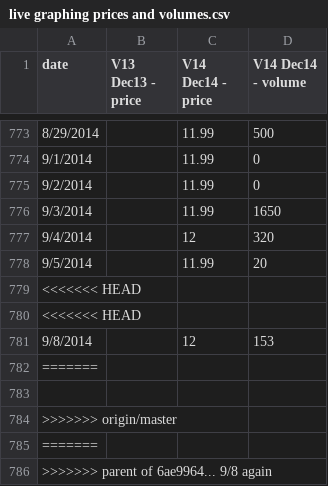
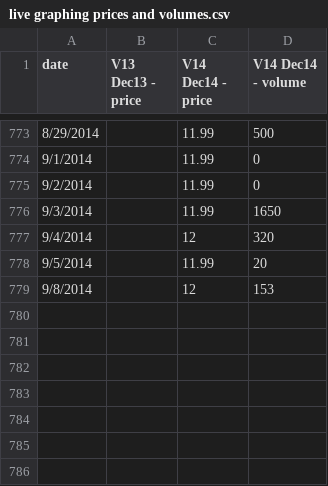
Before and after one commit to climatepolicy/dashboard, a CSV file: csv/live graphing prices and volumes.csv, drawn as a sheet; only a part is shown, gaps mark what is left out.

Commit message:
fixing

```diff
--- a/csv/live graphing prices and volumes.csv
+++ b/csv/live graphing prices and volumes.csv
@@ -778,9 +778,2 @@ date,V13 Dec13 - price,V14 Dec14 - price,V14 Dec14 - volume
 9/5/2014,,11.99,20
-<<<<<<< HEAD
-<<<<<<< HEAD
 9/8/2014,,12,153
-=======
-,,,
->>>>>>> origin/master
-=======
->>>>>>> parent of 6ae9964... 9/8 again
```
